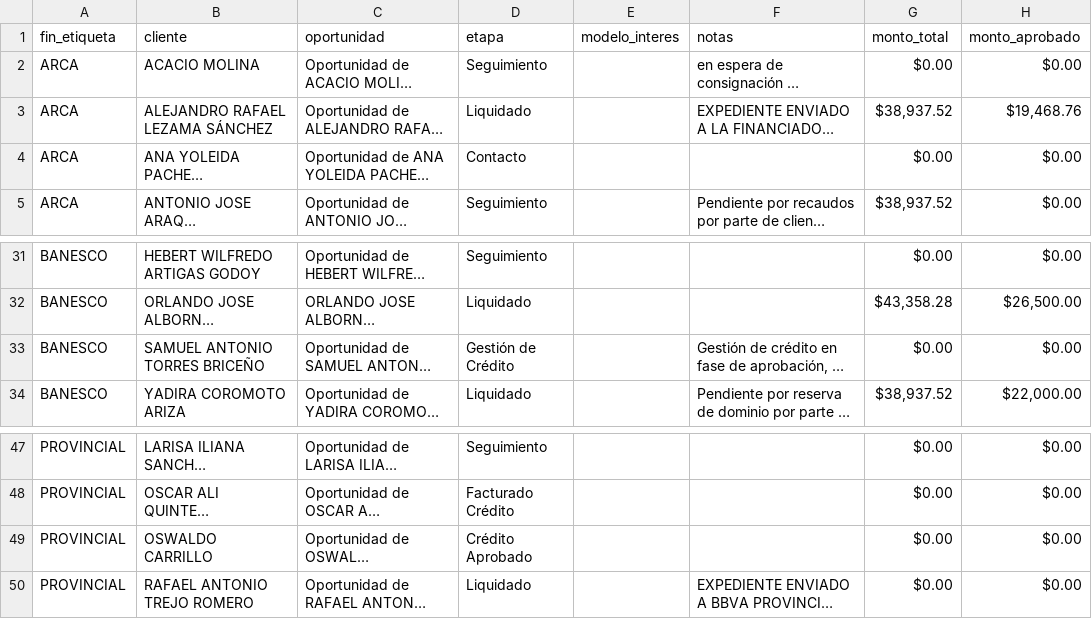
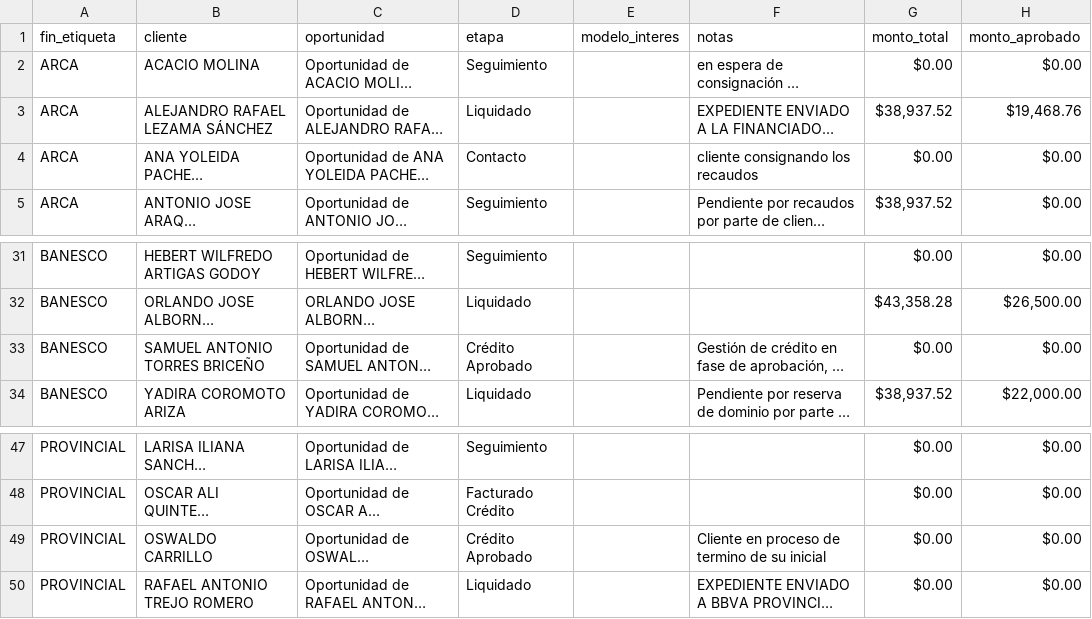
Before and after one commit to latinbienti-sys/gestionhonda, a CSV file: crm_consulta/relacion_clientes_crm.csv, drawn as a sheet; only a part is shown, gaps mark what is left out; long unchanged cells end in …; the diff names each change by its address in the sheet, - before the commit and + after, or states it on an @@ line.

```diff
--- a/crm_consulta/relacion_clientes_crm.csv
+++ b/crm_consulta/relacion_clientes_crm.csv
-F4 (notas): (empty)
+F4 (notas): cliente consignando los recaudos
-D33 (etapa): Gestión de Crédito
+D33 (etapa): Crédito Aprobado
-F49 (notas): (empty)
+F49 (notas): Cliente en proceso de termino de su inicial
```
Also changed, not shown: 3 other files.
